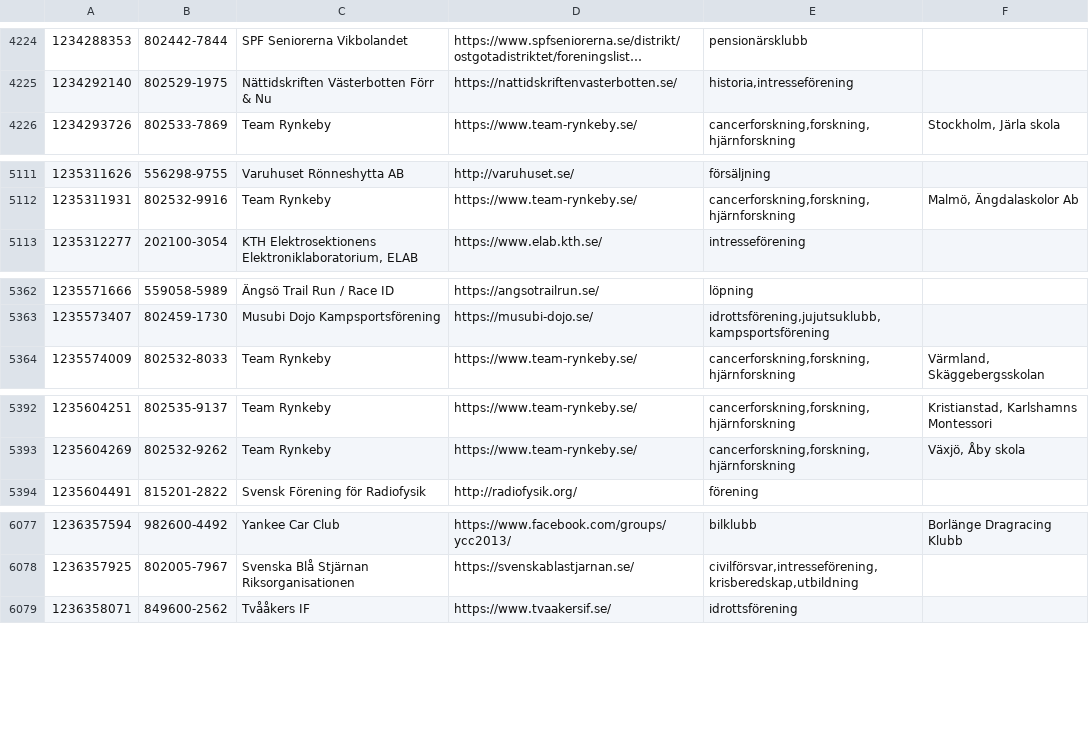
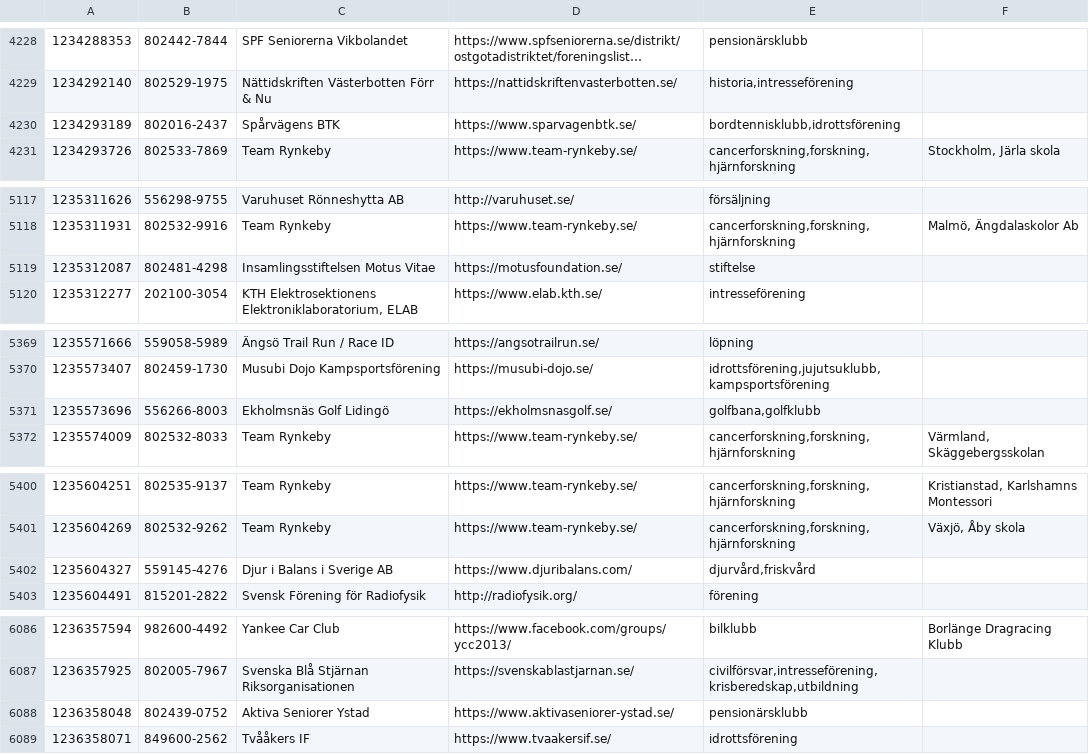
Before and after one commit to cisene/swish-123, a TSV file: text/swish-123-datasource.tsv, drawn as a sheet; only a part is shown, gaps mark what is left out; long unchanged cells end in …; the diff covers the shown part only; the diff names each change by its address in the sheet, - before the commit and + after, or states it on an @@ line.

```diff
--- a/text/swish-123-datasource.tsv
+++ b/text/swish-123-datasource.tsv
+row 4230: 1234293189 | 802016-2437 | Spårvägens BTK | https://www.sparvagenbtk.se/ | bordtennisklubb,idrottsförening
+row 5119: 1235312087 | 802481-4298 | Insamlingsstiftelsen Motus Vitae | https://motusfoundation.se/ | stiftelse
+row 5371: 1235573696 | 556266-8003 | Ekholmsnäs Golf Lidingö | https://ekholmsnasgolf.se/ | golfbana,golfklubb
+row 5402: 1235604327 | 559145-4276 | Djur i Balans i Sverige AB | https://www.djuribalans.com/ | djurvård,friskvård
+row 6088: 1236358048 | 802439-0752 | Aktiva Seniorer Ystad | https://www.aktivaseniorer-ystad.se/ | pensionärsklubb
```
Also changed, not shown: 5 added rows and 3 edited cells elsewhere in this file, text/swish-123-datasource.csv, 5 other files.
